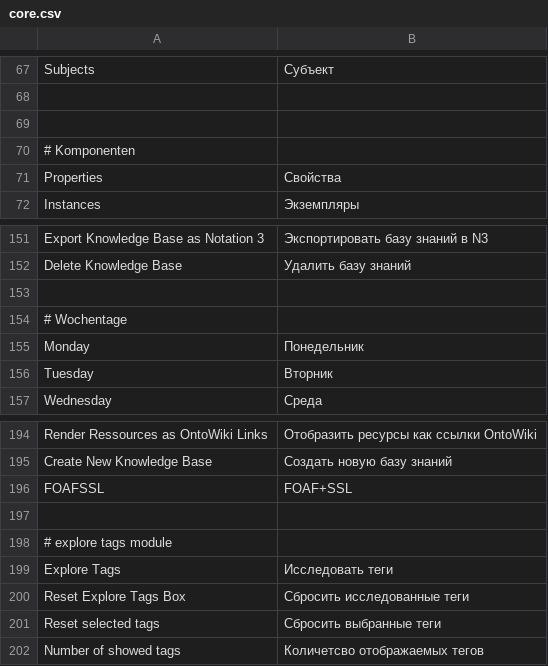
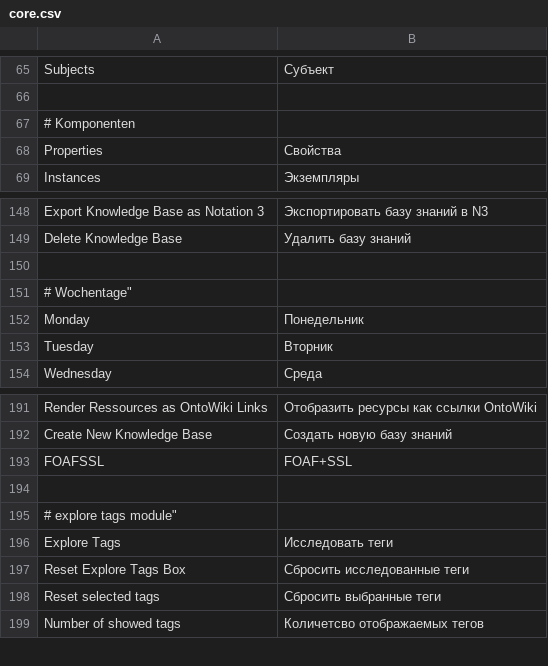
Before and after one commit to AKSW/OntoWiki, a CSV file: extensions/translations/ru/core.csv, drawn as a sheet; only a part is shown, gaps mark what is left out; the diff covers the shown part only.

```diff
--- a/extensions/translations/ru/core.csv
+++ b/extensions/translations/ru/core.csv
@@ -68,2 +68 @@ Subjects;Субъект
 
-
@@ -153,2 +153,2 @@ Delete Knowledge Base;Удалить базу знаний
 
-# Wochentage
+# Wochentage"
@@ -197,2 +197,2 @@ FOAFSSL;FOAF+SSL
 
-# explore tags module
+# explore tags module"
```
Also changed, not shown: 2 removed rows and 9 edited cells elsewhere in this file.
